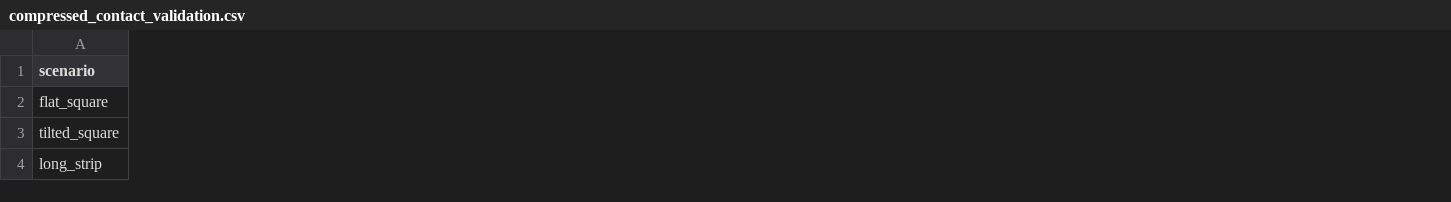
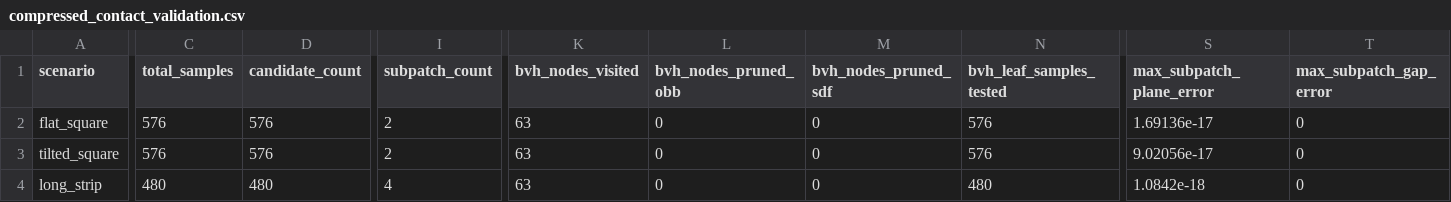
Before and after one commit to W-Moorer/sdf-nsc, a CSV file: data/generated/compressed_contact_validation.csv, drawn as a sheet; only a part is shown, gaps mark what is left out; the diff covers the shown part only; the diff names each change by its address in the sheet, - before the commit and + after, or states it on an @@ line.

Commit message:
Add subpatch refinement and sentinel diagnostics

```diff
--- a/data/generated/compressed_contact_validation.csv
+++ b/data/generated/compressed_contact_validation.csv
+column C (total_samples), rows 2-4: 576 | 576 | 480
+column D (candidate_count), rows 2-4: 576 | 576 | 480
+column I (subpatch_count), rows 2-4: 2 | 2 | 4
+column K (bvh_nodes_visited), rows 2-4: all 63
+column L (bvh_nodes_pruned_obb), rows 2-4: all 0
+column M (bvh_nodes_pruned_sdf), rows 2-4: all 0
+column N (bvh_leaf_samples_tested), rows 2-4: 576 | 576 | 480
+column S (max_subpatch_plane_error), rows 2-4: 1.69136e-17 | 9.02056e-17 | 1.0842e-18
+column T (max_subpatch_gap_error), rows 2-4: all 0
```
Also changed, not shown: 36 edited cells elsewhere in this file, data/generated/compressed_contact_dynamics.csv, 10 other files.
